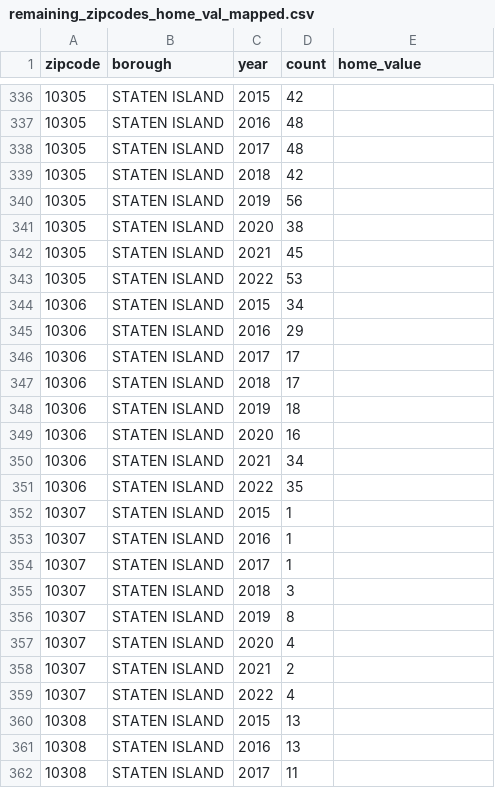
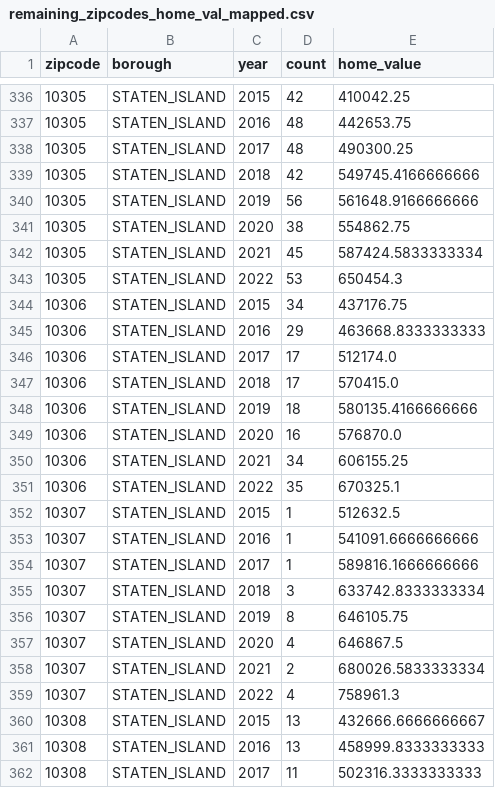
Before and after one commit to hpuma/Airbnb_Rental_Project, a CSV file: stats/zipcode_data/mapped_data/remaining_zipcodes_home_val_mapped.csv, drawn as a sheet; only a part is shown, gaps mark what is left out; the diff covers the shown part only.

Commit message:
Adding eda saved work for home values

```diff
--- a/stats/zipcode_data/mapped_data/remaining_zipcodes_home_val_mapped.csv
+++ b/stats/zipcode_data/mapped_data/remaining_zipcodes_home_val_mapped.csv
@@ -336,27 +336,27 @@ zipcode,borough,year,count,home_value
-10305,STATEN ISLAND,2015,42,
-10305,STATEN ISLAND,2016,48,
-10305,STATEN ISLAND,2017,48,
-10305,STATEN ISLAND,2018,42,
-10305,STATEN ISLAND,2019,56,
-10305,STATEN ISLAND,2020,38,
-10305,STATEN ISLAND,2021,45,
-10305,STATEN ISLAND,2022,53,
-10306,STATEN ISLAND,2015,34,
-10306,STATEN ISLAND,2016,29,
-10306,STATEN ISLAND,2017,17,
-10306,STATEN ISLAND,2018,17,
-10306,STATEN ISLAND,2019,18,
-10306,STATEN ISLAND,2020,16,
-10306,STATEN ISLAND,2021,34,
-10306,STATEN ISLAND,2022,35,
-10307,STATEN ISLAND,2015,1,
-10307,STATEN ISLAND,2016,1,
-10307,STATEN ISLAND,2017,1,
-10307,STATEN ISLAND,2018,3,
-10307,STATEN ISLAND,2019,8,
-10307,STATEN ISLAND,2020,4,
-10307,STATEN ISLAND,2021,2,
-10307,STATEN ISLAND,2022,4,
-10308,STATEN ISLAND,2015,13,
-10308,STATEN ISLAND,2016,13,
-10308,STATEN ISLAND,2017,11,
+10305,STATEN_ISLAND,2015,42,410042.25
+10305,STATEN_ISLAND,2016,48,442653.75
+10305,STATEN_ISLAND,2017,48,490300.25
+10305,STATEN_ISLAND,2018,42,549745.4166666666
+10305,STATEN_ISLAND,2019,56,561648.9166666666
+10305,STATEN_ISLAND,2020,38,554862.75
+10305,STATEN_ISLAND,2021,45,587424.5833333334
+10305,STATEN_ISLAND,2022,53,650454.3
+10306,STATEN_ISLAND,2015,34,437176.75
+10306,STATEN_ISLAND,2016,29,463668.8333333333
+10306,STATEN_ISLAND,2017,17,512174.0
+10306,STATEN_ISLAND,2018,17,570415.0
+10306,STATEN_ISLAND,2019,18,580135.4166666666
+10306,STATEN_ISLAND,2020,16,576870.0
+10306,STATEN_ISLAND,2021,34,606155.25
+10306,STATEN_ISLAND,2022,35,670325.1
+10307,STATEN_ISLAND,2015,1,512632.5
+10307,STATEN_ISLAND,2016,1,541091.6666666666
+10307,STATEN_ISLAND,2017,1,589816.1666666666
+10307,STATEN_ISLAND,2018,3,633742.8333333334
+10307,STATEN_ISLAND,2019,8,646105.75
+10307,STATEN_ISLAND,2020,4,646867.5
+10307,STATEN_ISLAND,2021,2,680026.5833333334
+10307,STATEN_ISLAND,2022,4,758961.3
+10308,STATEN_ISLAND,2015,13,432666.6666666667
+10308,STATEN_ISLAND,2016,13,458999.8333333333
+10308,STATEN_ISLAND,2017,11,502316.3333333333
```
Also changed, not shown: 127 edited cells elsewhere in this file, 1 other file.
